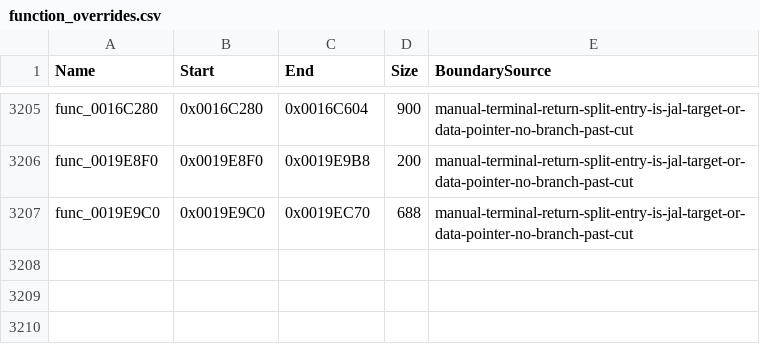
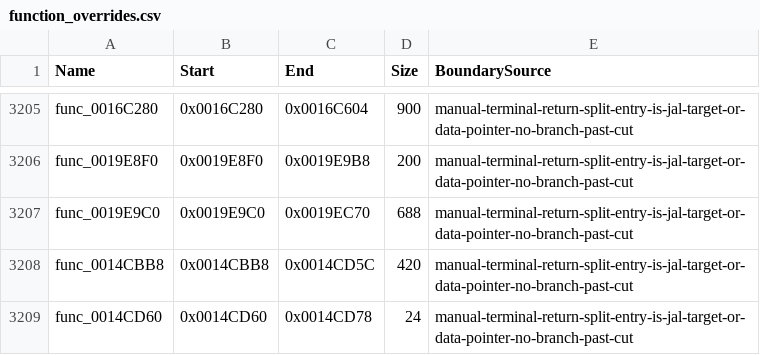
Before and after one commit to NaGaa95/sly3-decomp, a CSV file: config/function_overrides.csv, drawn as a sheet; only a part is shown, gaps mark what is left out.

```diff
--- a/config/function_overrides.csv
+++ b/config/function_overrides.csv
@@ -3207 +3207,3 @@ func_0019E8F0,0x0019E8F0,0x0019E9B8,200,manual-terminal-return-split-entry-is-ja
 func_0019E9C0,0x0019E9C0,0x0019EC70,688,manual-terminal-return-split-entry-is-jal-target-or-data-pointer-no-branch-past-cut
+func_0014CBB8,0x0014CBB8,0x0014CD5C,420,manual-terminal-return-split-entry-is-jal-target-or-data-pointer-no-branch-past-cut
+func_0014CD60,0x0014CD60,0x0014CD78,24,manual-terminal-return-split-entry-is-jal-target-or-data-pointer-no-branch-past-cut
```
Also changed, not shown: config/functions.csv, 1 other file.
